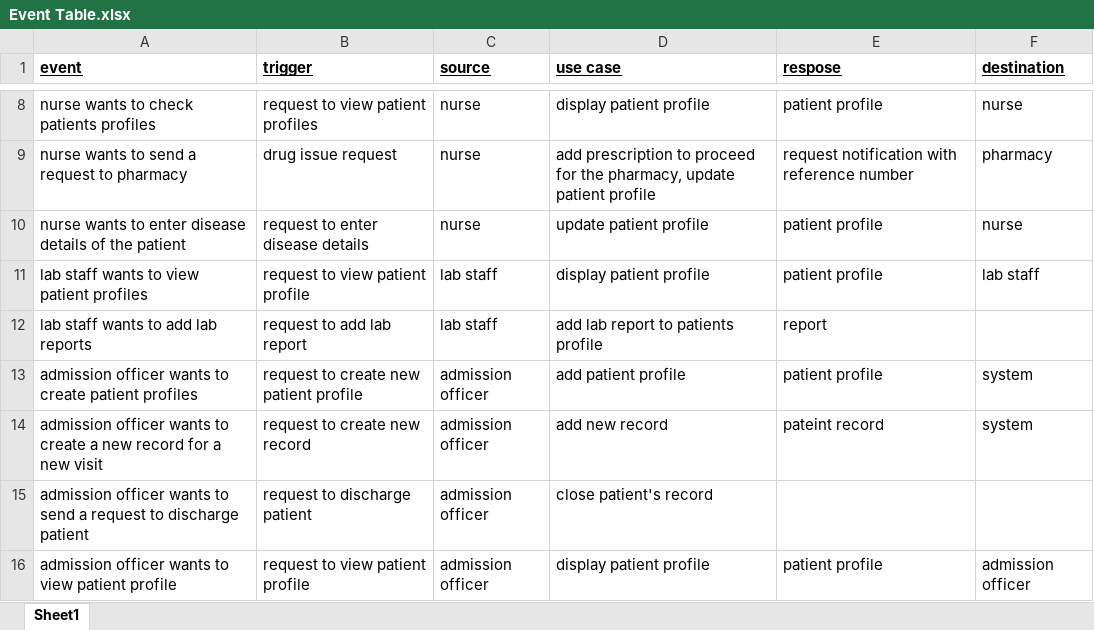
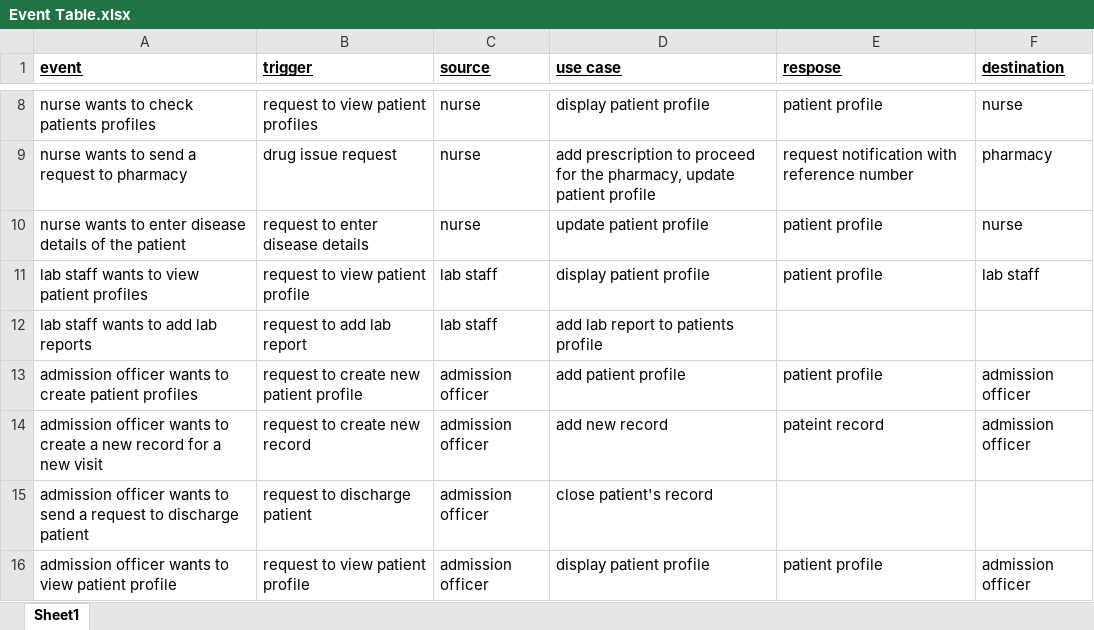
Before and after one commit to OOSD-Project-18/ArmyHospitalProject-2.0, an Excel workbook: UseCaseActivityDEventTable/Event Table.xlsx, sheet Sheet1, drawn as a sheet; only a part is shown, gaps mark what is left out; values as stored, in another font and other column widths than the file's, no borders; the diff names each change by its address in the sheet, - before the commit and + after, or states it on an @@ line.

```diff
--- a/UseCaseActivityDEventTable/Event Table.xlsx (sheet Sheet1)
+++ b/UseCaseActivityDEventTable/Event Table.xlsx (sheet Sheet1)
-E12 (respose): report
+E12 (respose): (empty)
-F13:F14 (destination): system
+F13:F14 (destination): admission officer
```
Also changed, not shown: 1 other file.
